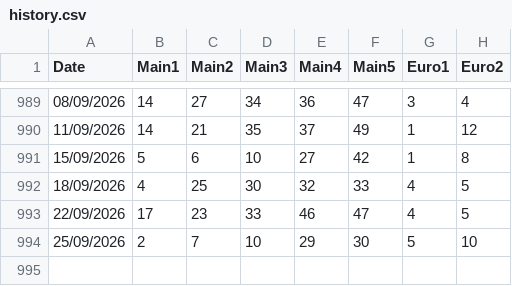
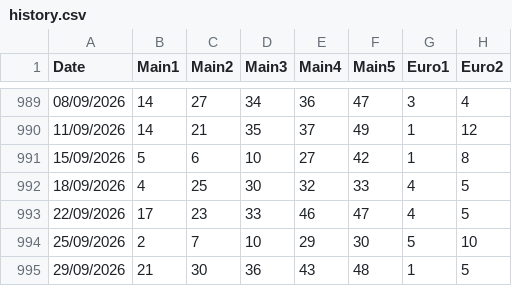
Before and after one commit to christophrus/MatrixEurojackpot, a CSV file: history.csv, drawn as a sheet; only a part is shown, gaps mark what is left out; the diff names each change by its address in the sheet, - before the commit and + after, or states it on an @@ line.

```diff
--- a/history.csv
+++ b/history.csv
+row 995: 29/09/2026 | 21 | 30 | 36 | 43 | 48 | 1 | 5
```
